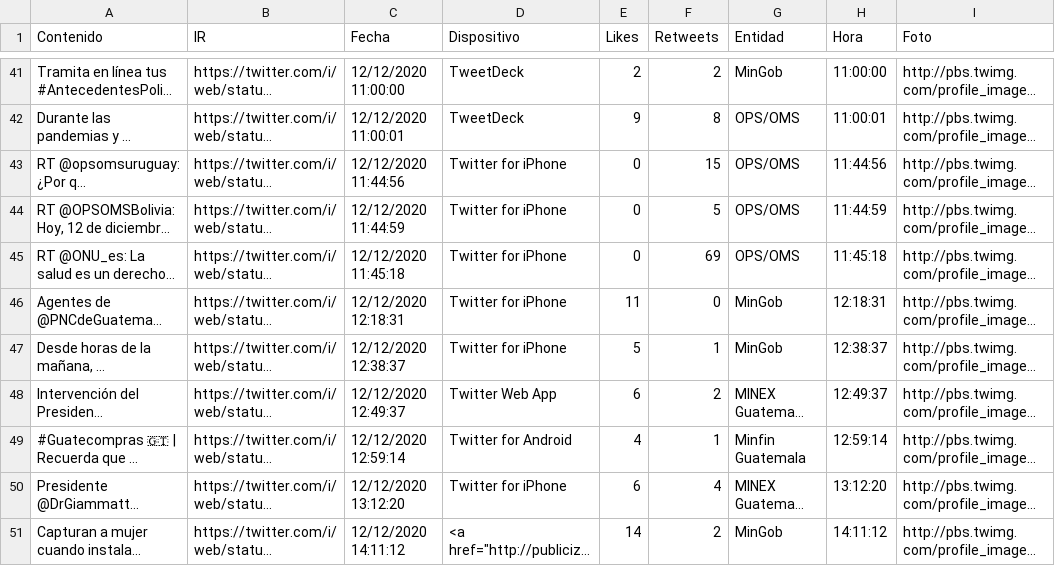
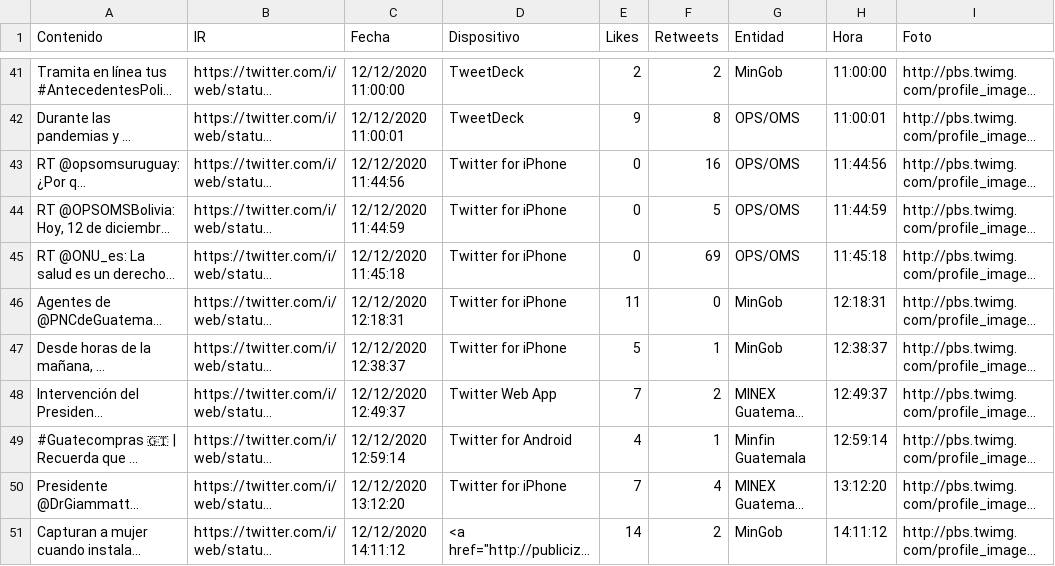
Before and after one commit to Sud-Austral/Datos_Guatemala, a CSV file: Twitter/Tweet.csv, drawn as a sheet; only a part is shown, gaps mark what is left out; long unchanged cells end in …; the diff covers the shown part only; the diff names each change by its address in the sheet, - before the commit and + after, or states it on an @@ line.

```diff
--- a/Twitter/Tweet.csv
+++ b/Twitter/Tweet.csv
-F43 (Retweets): 15
+F43 (Retweets): 16
-E48 (Likes): 6
+E48 (Likes): 7
-E50 (Likes): 6
+E50 (Likes): 7
```
Also changed, not shown: 11 edited cells elsewhere in this file, bing/news/Guatemala.csv.
